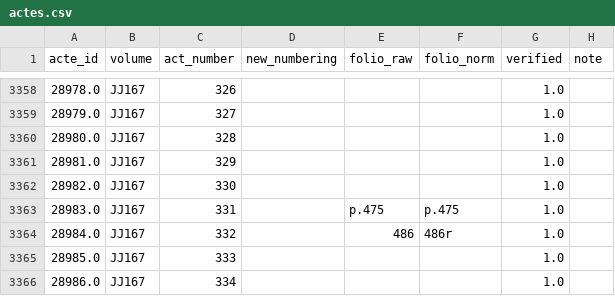
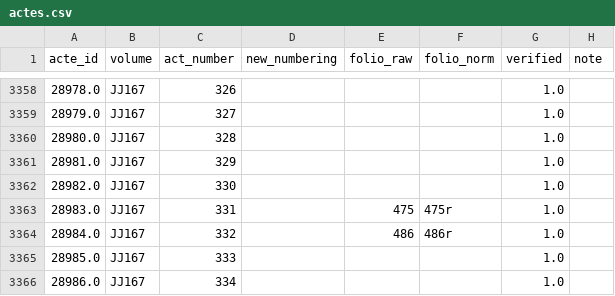
Before and after one commit to oriflamms/himanis, a CSV file: Acts/src_ipynb/JJ160-JJ169/output/actes.csv, drawn as a sheet; only a part is shown, gaps mark what is left out; the diff covers the shown part only; the diff names each change by its address in the sheet, - before the commit and + after, or states it on an @@ line.

```diff
--- a/Acts/src_ipynb/JJ160-JJ169/output/actes.csv
+++ b/Acts/src_ipynb/JJ160-JJ169/output/actes.csv
-E3363 (folio_raw): p.475
+E3363 (folio_raw): 475
-F3363 (folio_norm): p.475
+F3363 (folio_norm): 475r
```
Also changed, not shown: 4 added rows, 4 removed rows and 35 edited cells elsewhere in this file, Acts/src_ipynb/JJ170-JJ179/output/actes.csv, 19 other files.
